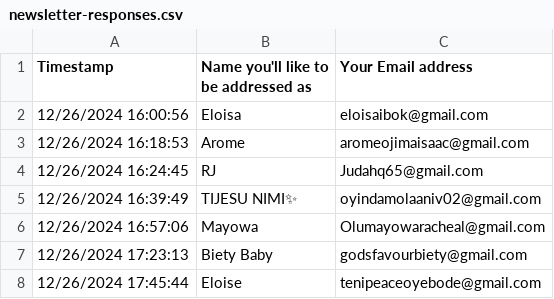
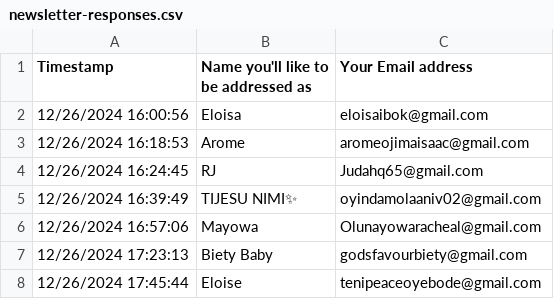
Before and after one commit to Maiqel1/newsletter-sender, a CSV file: data/newsletter-responses.csv, drawn as a sheet; only a part is shown.

```diff
--- a/data/newsletter-responses.csv
+++ b/data/newsletter-responses.csv
@@ -5,3 +5,3 @@ Timestamp,Name you'll like to be addressed as,Your Email address
 12/26/2024 16:39:49,TIJESU NIMI✨,oyindamolaaniv02@gmail.com
-12/26/2024 16:57:06,Mayowa ,Olumayowaracheal@gmail.com
+12/26/2024 16:57:06,Mayowa ,Olunayowaracheal@gmail.com
 12/26/2024 17:23:13,Biety Baby,godsfavourbiety@gmail.com
```
Also changed, not shown: 6 other files.
